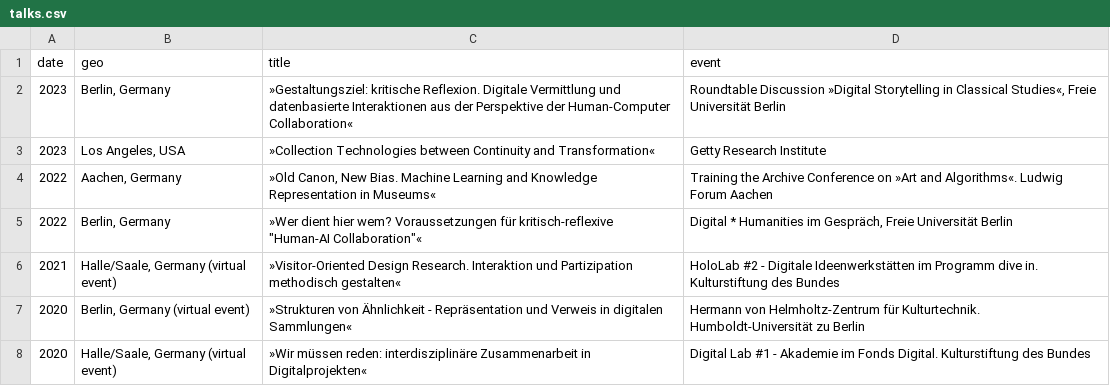
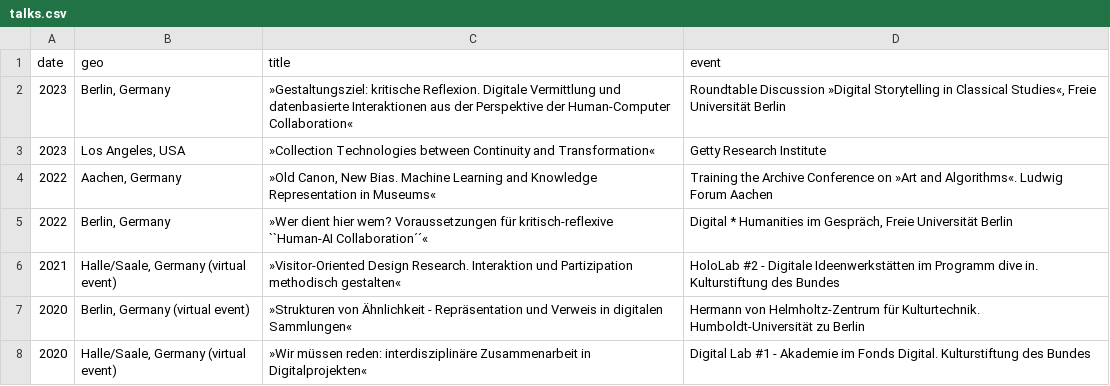
Before and after one commit to glinkat/katringlinka.de, a CSV file: _data/talks.csv, drawn as a sheet; only a part is shown.

Commit message:
commit

```diff
--- a/_data/talks.csv
+++ b/_data/talks.csv
@@ -4,3 +4,3 @@ date,geo,title,event
 2022,"Aachen, Germany","»Old Canon, New Bias. Machine Learning and Knowledge Representation in Museums«","Training the Archive Conference on »Art and Algorithms«. Ludwig Forum Aachen"
-2022,"Berlin, Germany",»Wer dient hier wem? Voraussetzungen für kritisch-reflexive "Human-AI Collaboration"«,"Digital * Humanities im Gespräch, Freie Universität Berlin"
+2022,"Berlin, Germany",»Wer dient hier wem? Voraussetzungen für kritisch-reflexive ``Human-AI Collaboration´´«,"Digital * Humanities im Gespräch, Freie Universität Berlin"
 2021,"Halle/Saale, Germany (virtual event)",»Visitor-Oriented Design Research. Interaktion und Partizipation methodisch gestalten«,"HoloLab #2 - Digitale Ideenwerkstätten im Programm dive in. Kulturstiftung des Bundes"
```
